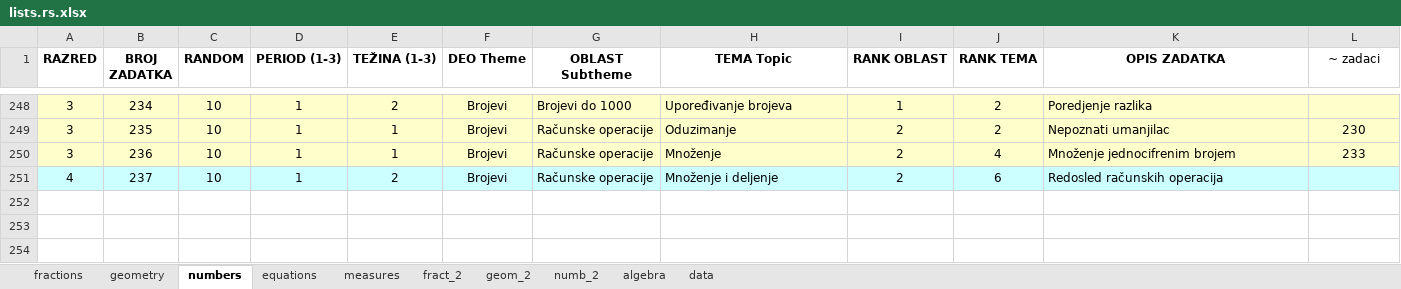
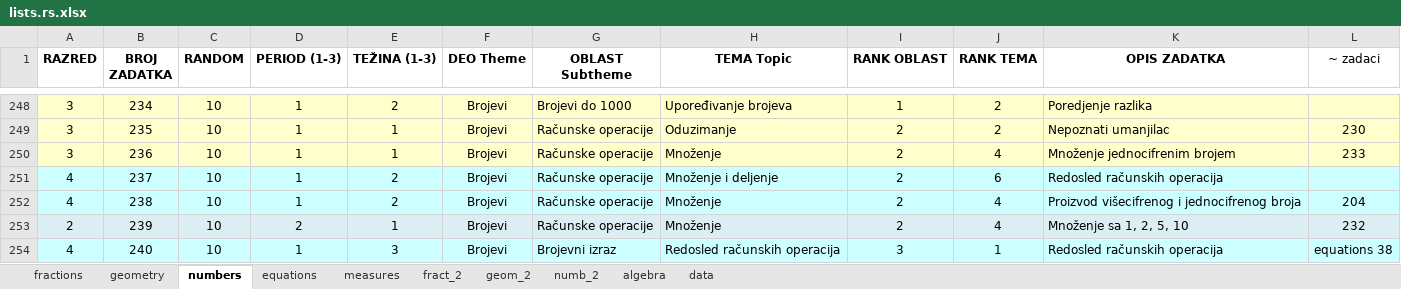
Before and after one commit to bradunov/shkola, an Excel workbook: lists/lists.rs.xlsx, sheet numbers, drawn as a sheet; only a part is shown, gaps mark what is left out; values as stored, in another font and other column widths than the file's, no borders; the diff names each change by its address in the sheet, - before the commit and + after, or states it on an @@ line.

```diff
--- a/lists/lists.rs.xlsx (sheet numbers)
+++ b/lists/lists.rs.xlsx (sheet numbers)
+row 252: 4 | 238 | 10 | 1 | 2 | Brojevi | Računske operacije | Množenje | 2 | 4 | Proizvod višecifrenog i jednocifrenog broja | 204
+row 253: 2 | 239 | 10 | 2 | 1 | Brojevi | Računske operacije | Množenje | 2 | 4 | Množenje sa 1, 2, 5, 10 | 232
+row 254: 4 | 240 | 10 | 1 | 3 | Brojevi | Brojevni izraz | Redosled računskih operacija | 3 | 1 | Redosled računskih operacija | equations 38
```
Also changed, not shown: sheet numb_2, 59 other files.
